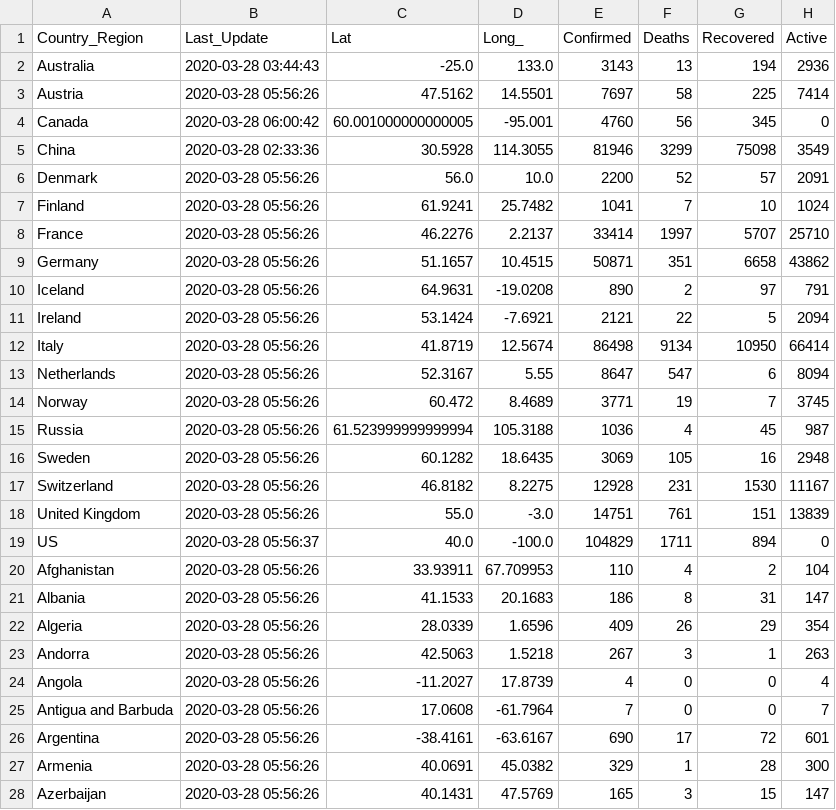
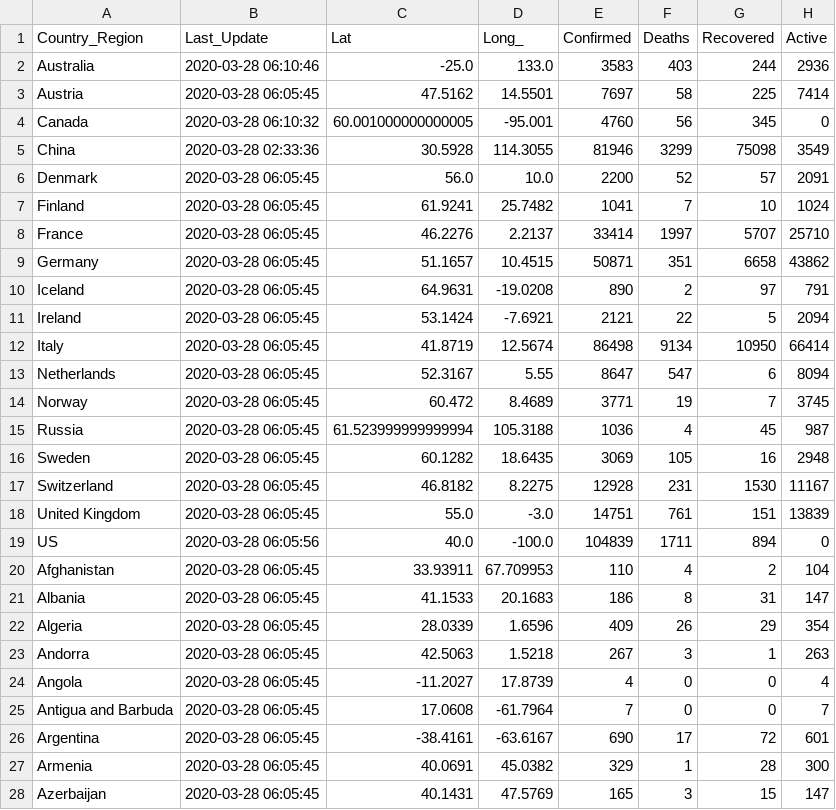
Before and after one commit to pablisco/virustrend, a CSV file: cache/cases_country.csv, drawn as a sheet; only a part is shown; the diff covers the shown part only.

```diff
--- a/cache/cases_country.csv
+++ b/cache/cases_country.csv
@@ -1,28 +1,28 @@
 Country_Region,Last_Update,Lat,Long_,Confirmed,Deaths,Recovered,Active
-Australia,2020-03-28 03:44:43,-25.0,133.0,3143,13,194,2936
-Austria,2020-03-28 05:56:26,47.5162,14.5501,7697,58,225,7414
-Canada,2020-03-28 06:00:42,60.001000000000005,-95.001,4760,56,345,0
+Australia,2020-03-28 06:10:46,-25.0,133.0,3583,403,244,2936
+Austria,2020-03-28 06:05:45,47.5162,14.5501,7697,58,225,7414
+Canada,2020-03-28 06:10:32,60.001000000000005,-95.001,4760,56,345,0
 China,2020-03-28 02:33:36,30.5928,114.3055,81946,3299,75098,3549
-Denmark,2020-03-28 05:56:26,56.0,10.0,2200,52,57,2091
-Finland,2020-03-28 05:56:26,61.9241,25.7482,1041,7,10,1024
-France,2020-03-28 05:56:26,46.2276,2.2137,33414,1997,5707,25710
-Germany,2020-03-28 05:56:26,51.1657,10.4515,50871,351,6658,43862
-Iceland,2020-03-28 05:56:26,64.9631,-19.0208,890,2,97,791
-Ireland,2020-03-28 05:56:26,53.1424,-7.6921,2121,22,5,2094
-Italy,2020-03-28 05:56:26,41.8719,12.5674,86498,9134,10950,66414
-Netherlands,2020-03-28 05:56:26,52.3167,5.55,8647,547,6,8094
-Norway,2020-03-28 05:56:26,60.472,8.4689,3771,19,7,3745
-Russia,2020-03-28 05:56:26,61.523999999999994,105.3188,1036,4,45,987
-Sweden,2020-03-28 05:56:26,60.1282,18.6435,3069,105,16,2948
-Switzerland,2020-03-28 05:56:26,46.8182,8.2275,12928,231,1530,11167
-United Kingdom,2020-03-28 05:56:26,55.0,-3.0,14751,761,151,13839
-US,2020-03-28 05:56:37,40.0,-100.0,104829,1711,894,0
-Afghanistan,2020-03-28 05:56:26,33.93911,67.709953,110,4,2,104
-Albania,2020-03-28 05:56:26,41.1533,20.1683,186,8,31,147
-Algeria,2020-03-28 05:56:26,28.0339,1.6596,409,26,29,354
-Andorra,2020-03-28 05:56:26,42.5063,1.5218,267,3,1,263
-Angola,2020-03-28 05:56:26,-11.2027,17.8739,4,0,0,4
-Antigua and Barbuda,2020-03-28 05:56:26,17.0608,-61.7964,7,0,0,7
-Argentina,2020-03-28 05:56:26,-38.4161,-63.6167,690,17,72,601
-Armenia,2020-03-28 05:56:26,40.0691,45.0382,329,1,28,300
-Azerbaijan,2020-03-28 05:56:26,40.1431,47.5769,165,3,15,147
+Denmark,2020-03-28 06:05:45,56.0,10.0,2200,52,57,2091
+Finland,2020-03-28 06:05:45,61.9241,25.7482,1041,7,10,1024
+France,2020-03-28 06:05:45,46.2276,2.2137,33414,1997,5707,25710
+Germany,2020-03-28 06:05:45,51.1657,10.4515,50871,351,6658,43862
+Iceland,2020-03-28 06:05:45,64.9631,-19.0208,890,2,97,791
+Ireland,2020-03-28 06:05:45,53.1424,-7.6921,2121,22,5,2094
+Italy,2020-03-28 06:05:45,41.8719,12.5674,86498,9134,10950,66414
+Netherlands,2020-03-28 06:05:45,52.3167,5.55,8647,547,6,8094
+Norway,2020-03-28 06:05:45,60.472,8.4689,3771,19,7,3745
+Russia,2020-03-28 06:05:45,61.523999999999994,105.3188,1036,4,45,987
+Sweden,2020-03-28 06:05:45,60.1282,18.6435,3069,105,16,2948
+Switzerland,2020-03-28 06:05:45,46.8182,8.2275,12928,231,1530,11167
+United Kingdom,2020-03-28 06:05:45,55.0,-3.0,14751,761,151,13839
+US,2020-03-28 06:05:56,40.0,-100.0,104839,1711,894,0
+Afghanistan,2020-03-28 06:05:45,33.93911,67.709953,110,4,2,104
+Albania,2020-03-28 06:05:45,41.1533,20.1683,186,8,31,147
+Algeria,2020-03-28 06:05:45,28.0339,1.6596,409,26,29,354
+Andorra,2020-03-28 06:05:45,42.5063,1.5218,267,3,1,263
+Angola,2020-03-28 06:05:45,-11.2027,17.8739,4,0,0,4
+Antigua and Barbuda,2020-03-28 06:05:45,17.0608,-61.7964,7,0,0,7
+Argentina,2020-03-28 06:05:45,-38.4161,-63.6167,690,17,72,601
+Armenia,2020-03-28 06:05:45,40.0691,45.0382,329,1,28,300
+Azerbaijan,2020-03-28 06:05:45,40.1431,47.5769,165,3,15,147
```
Also changed, not shown: 149 edited cells elsewhere in this file, cache/cases.csv, cache/cases_state.csv, 6 other files.
